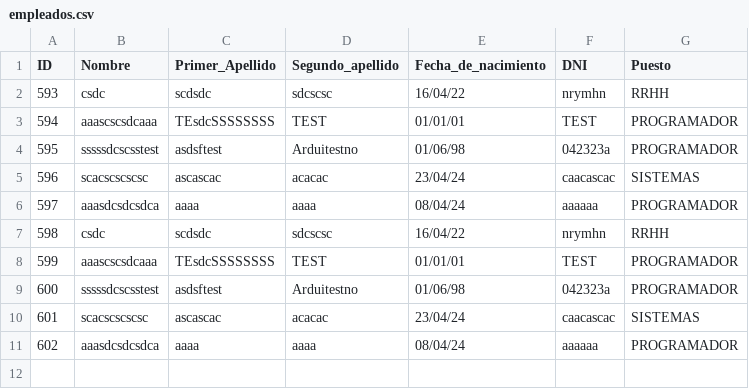
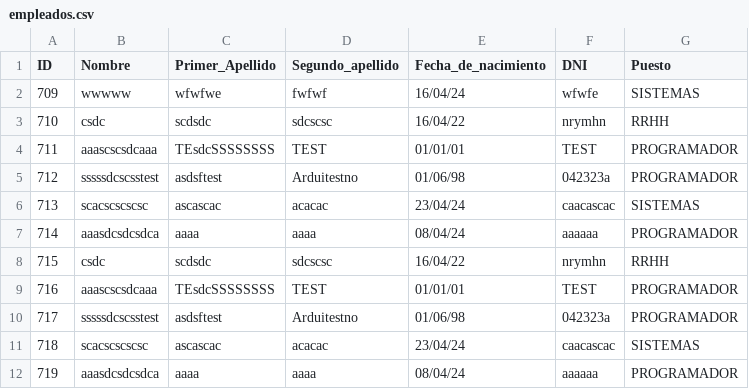
Before and after one commit to DaybarF5/HelloWorld, a CSV file: public/temp/empleados.csv, drawn as a sheet; addresses are those after the commit; the diff names each change by its address in the sheet, - before the commit and + after, or states it on an @@ line.

```diff
--- a/public/temp/empleados.csv
+++ b/public/temp/empleados.csv
+row 2: 709 | wwwww | wfwfwe | fwfwf | 16/04/24 | wfwfe | SISTEMAS
@@ column A (ID) renumbered from row 3 down @@
```
Also changed, not shown: 12 other files.
